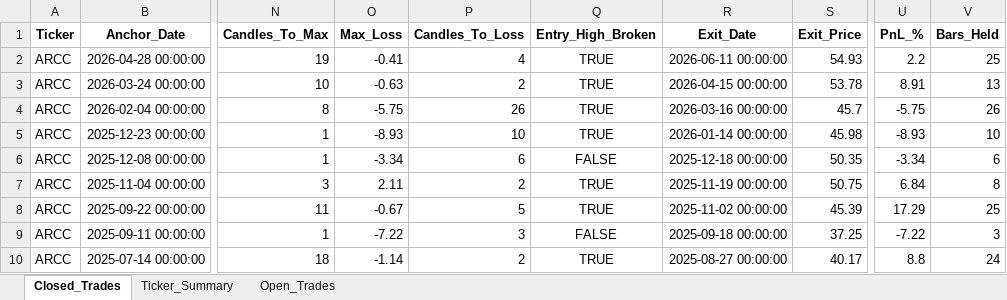
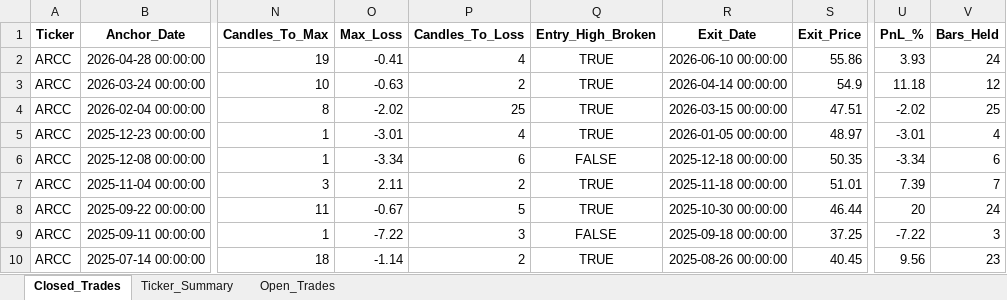
Before and after one commit to vancedmazen-art/stock_dashboard, an Excel workbook: Pattern_Scanner_Results.xlsx, sheet Closed_Trades, drawn as a sheet; only a part is shown, gaps mark what is left out; values as stored, in another font and other column widths than the file's, no borders; the diff covers the shown part only; the diff names each change by its address in the sheet, - before the commit and + after, or states it on an @@ line.

Commit message:
Update Pattern_Scanner_Results.xlsx 2026-07-07 11:39:37.753496

```diff
--- a/Pattern_Scanner_Results.xlsx (sheet Closed_Trades)
+++ b/Pattern_Scanner_Results.xlsx (sheet Closed_Trades)
-R2 (Exit_Date): 2026-06-11 00:00:00
+R2 (Exit_Date): 2026-06-10 00:00:00
-S2 (Exit_Price): 54.93
+S2 (Exit_Price): 55.86
-U2 (PnL_%): 2.2
+U2 (PnL_%): 3.93
-V2 (Bars_Held): 25
+V2 (Bars_Held): 24
-R3 (Exit_Date): 2026-04-15 00:00:00
+R3 (Exit_Date): 2026-04-14 00:00:00
-S3 (Exit_Price): 53.78
+S3 (Exit_Price): 54.9
-U3 (PnL_%): 8.91
+U3 (PnL_%): 11.18
-V3 (Bars_Held): 13
+V3 (Bars_Held): 12
-O4 (Max_Loss): -5.75
+O4 (Max_Loss): -2.02
-P4 (Candles_To_Loss): 26
+P4 (Candles_To_Loss): 25
-R4 (Exit_Date): 2026-03-16 00:00:00
+R4 (Exit_Date): 2026-03-15 00:00:00
-S4 (Exit_Price): 45.7
+S4 (Exit_Price): 47.51
-U4 (PnL_%): -5.75
+U4 (PnL_%): -2.02
-V4 (Bars_Held): 26
+V4 (Bars_Held): 25
-O5 (Max_Loss): -8.93
+O5 (Max_Loss): -3.01
-P5 (Candles_To_Loss): 10
+P5 (Candles_To_Loss): 4
-R5 (Exit_Date): 2026-01-14 00:00:00
+R5 (Exit_Date): 2026-01-05 00:00:00
-S5 (Exit_Price): 45.98
+S5 (Exit_Price): 48.97
-U5 (PnL_%): -8.93
+U5 (PnL_%): -3.01
-V5 (Bars_Held): 10
+V5 (Bars_Held): 4
-R7 (Exit_Date): 2025-11-19 00:00:00
+R7 (Exit_Date): 2025-11-18 00:00:00
-S7 (Exit_Price): 50.75
+S7 (Exit_Price): 51.01
-U7 (PnL_%): 6.84
+U7 (PnL_%): 7.39
-V7 (Bars_Held): 8
+V7 (Bars_Held): 7
-R8 (Exit_Date): 2025-11-02 00:00:00
+R8 (Exit_Date): 2025-10-30 00:00:00
-S8 (Exit_Price): 45.39
+S8 (Exit_Price): 46.44
-U8 (PnL_%): 17.29
+U8 (PnL_%): 20
-V8 (Bars_Held): 25
+V8 (Bars_Held): 24
-R10 (Exit_Date): 2025-08-27 00:00:00
+R10 (Exit_Date): 2025-08-26 00:00:00
-S10 (Exit_Price): 40.17
+S10 (Exit_Price): 40.45
-U10 (PnL_%): 8.8
+U10 (PnL_%): 9.56
-V10 (Bars_Held): 24
+V10 (Bars_Held): 23
```
Also changed, not shown: 3 added rows and 118 edited cells elsewhere in this sheet, sheet Ticker_Summary.
